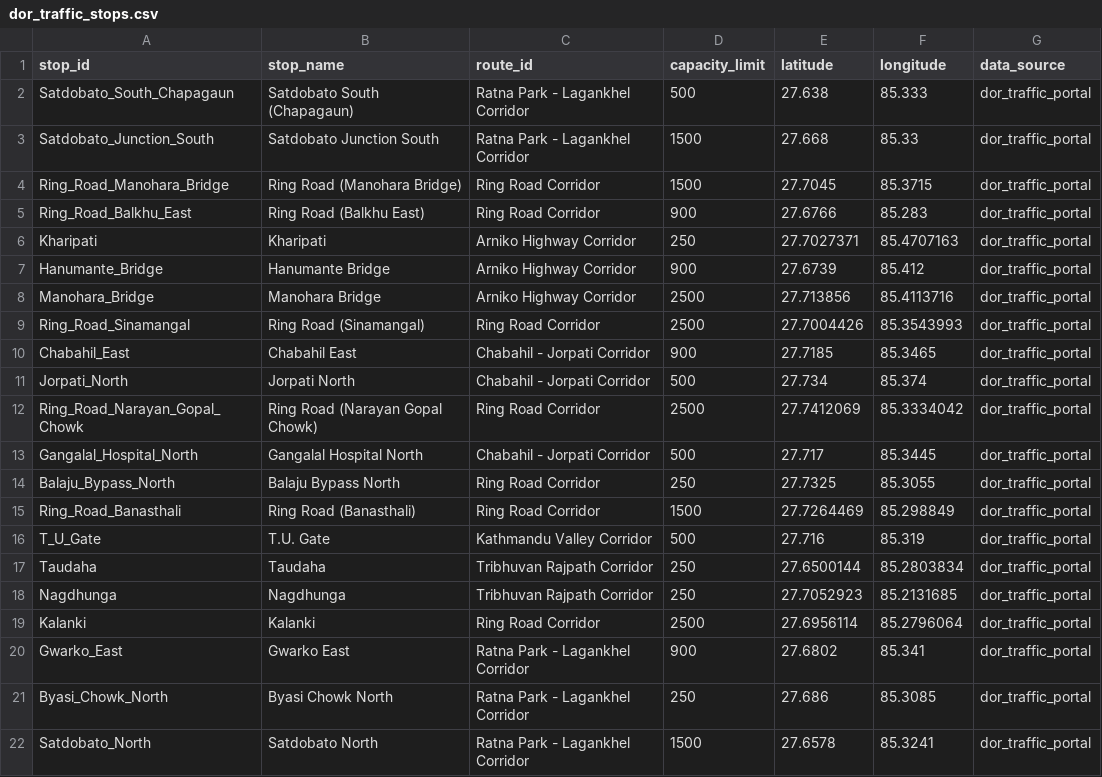
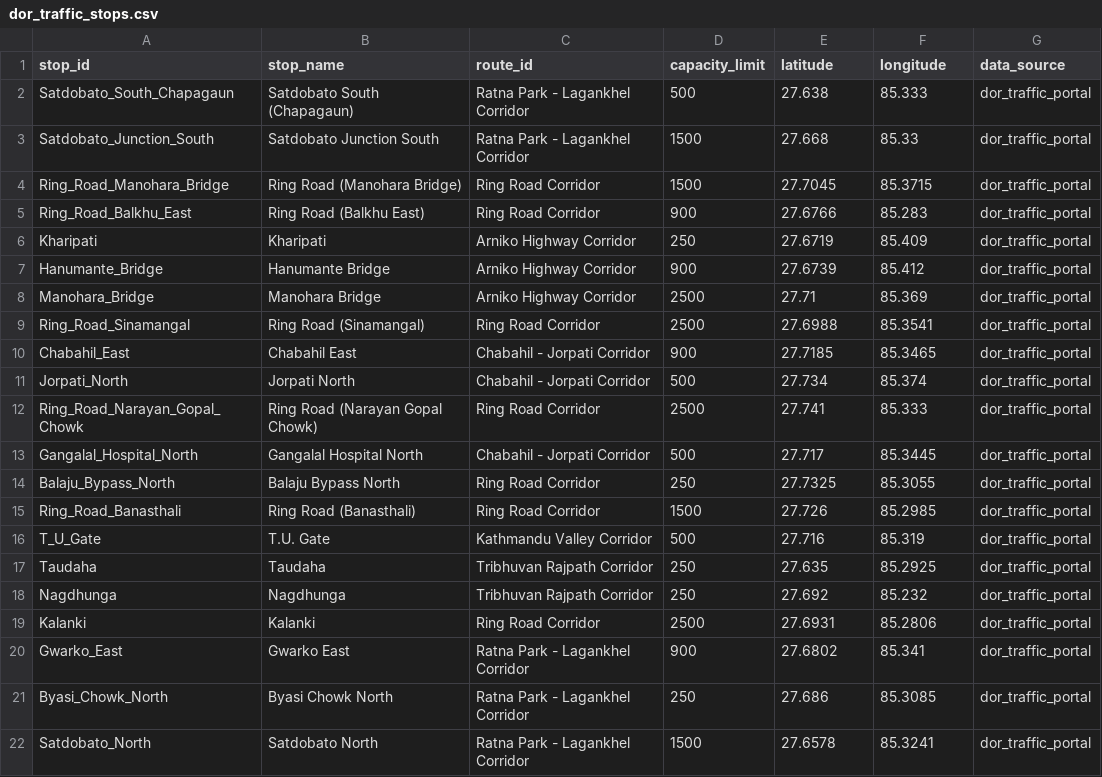
Before and after one commit to Mugetsu-1/Smart-City, a CSV file: data/dor_traffic_stops.csv, drawn as a sheet.

```diff
--- a/data/dor_traffic_stops.csv
+++ b/data/dor_traffic_stops.csv
@@ -5,16 +5,16 @@ Ring_Road_Manohara_Bridge,Ring Road (Manohara Bridge),Ring Road Corridor,1500,27
 Ring_Road_Balkhu_East,Ring Road (Balkhu East),Ring Road Corridor,900,27.6766,85.283,dor_traffic_portal
-Kharipati,Kharipati,Arniko Highway Corridor,250,27.7027371,85.4707163,dor_traffic_portal
+Kharipati,Kharipati,Arniko Highway Corridor,250,27.6719,85.409,dor_traffic_portal
 Hanumante_Bridge,Hanumante Bridge,Arniko Highway Corridor,900,27.6739,85.412,dor_traffic_portal
-Manohara_Bridge,Manohara Bridge,Arniko Highway Corridor,2500,27.713856,85.4113716,dor_traffic_portal
-Ring_Road_Sinamangal,Ring Road (Sinamangal),Ring Road Corridor,2500,27.7004426,85.3543993,dor_traffic_portal
+Manohara_Bridge,Manohara Bridge,Arniko Highway Corridor,2500,27.71,85.369,dor_traffic_portal
+Ring_Road_Sinamangal,Ring Road (Sinamangal),Ring Road Corridor,2500,27.6988,85.3541,dor_traffic_portal
 Chabahil_East,Chabahil East,Chabahil - Jorpati Corridor,900,27.7185,85.3465,dor_traffic_portal
 Jorpati_North,Jorpati North,Chabahil - Jorpati Corridor,500,27.734,85.374,dor_traffic_portal
-Ring_Road_Narayan_Gopal_Chowk,Ring Road (Narayan Gopal Chowk),Ring Road Corridor,2500,27.7412069,85.3334042,dor_traffic_portal
+Ring_Road_Narayan_Gopal_Chowk,Ring Road (Narayan Gopal Chowk),Ring Road Corridor,2500,27.741,85.333,dor_traffic_portal
 Gangalal_Hospital_North,Gangalal Hospital North,Chabahil - Jorpati Corridor,500,27.717,85.3445,dor_traffic_portal
 Balaju_Bypass_North,Balaju Bypass North,Ring Road Corridor,250,27.7325,85.3055,dor_traffic_portal
-Ring_Road_Banasthali,Ring Road (Banasthali),Ring Road Corridor,1500,27.7264469,85.298849,dor_traffic_portal
+Ring_Road_Banasthali,Ring Road (Banasthali),Ring Road Corridor,1500,27.726,85.2985,dor_traffic_portal
 T_U_Gate,T.U. Gate,Kathmandu Valley Corridor,500,27.716,85.319,dor_traffic_portal
-Taudaha,Taudaha,Tribhuvan Rajpath Corridor,250,27.6500144,85.2803834,dor_traffic_portal
-Nagdhunga,Nagdhunga,Tribhuvan Rajpath Corridor,250,27.7052923,85.2131685,dor_traffic_portal
-Kalanki,Kalanki,Ring Road Corridor,2500,27.6956114,85.2796064,dor_traffic_portal
+Taudaha,Taudaha,Tribhuvan Rajpath Corridor,250,27.635,85.2925,dor_traffic_portal
+Nagdhunga,Nagdhunga,Tribhuvan Rajpath Corridor,250,27.692,85.232,dor_traffic_portal
+Kalanki,Kalanki,Ring Road Corridor,2500,27.6931,85.2806,dor_traffic_portal
 Gwarko_East,Gwarko East,Ratna Park - Lagankhel Corridor,900,27.6802,85.341,dor_traffic_portal
```
Also changed, not shown: data/dor_traffic_demand.csv, 8 other files.
